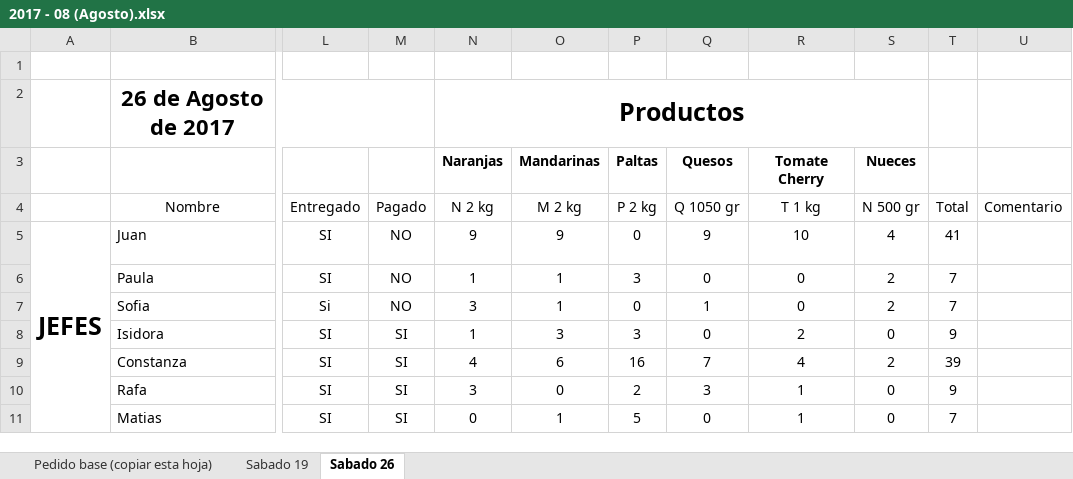
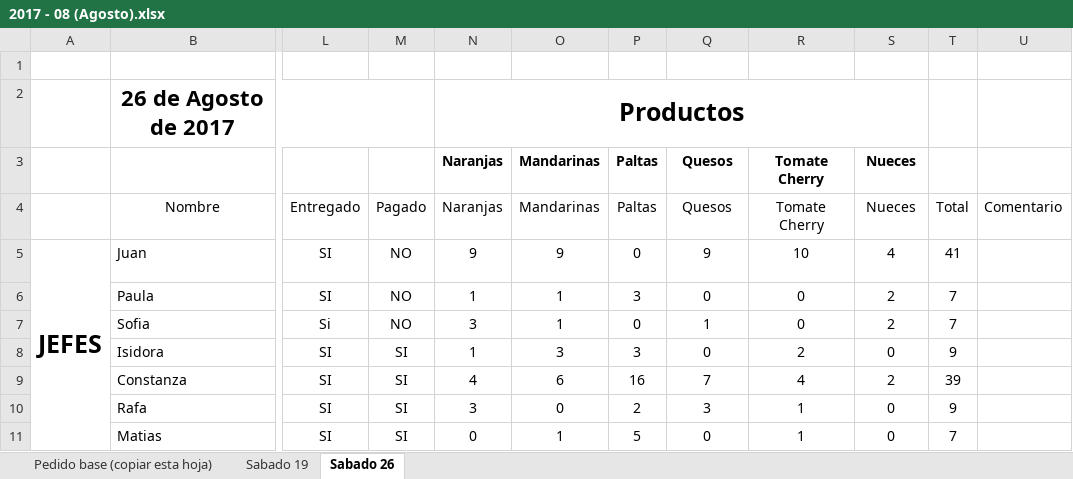
Before and after one commit to NachoCasta/FrutopiaWeb, an Excel workbook: bot/datos/2017 - 08 (Agosto).xlsx, sheet Sabado 26, drawn as a sheet; only a part is shown, gaps mark what is left out; values as stored, in another font and other column widths than the file's, no borders; conditional formats and table styles not drawn; the diff names each change by its address in the sheet, - before the commit and + after, or states it on an @@ line.

```diff
--- a/bot/datos/2017 - 08 (Agosto).xlsx (sheet Sabado 26)
+++ b/bot/datos/2017 - 08 (Agosto).xlsx (sheet Sabado 26)
-N4: N 2 kg
+N4: Naranjas
-O4: M 2 kg
+O4: Mandarinas
-P4: P 2 kg
+P4: Paltas
-Q4: Q 1050 gr
+Q4: Quesos
-R4: T 1 kg
+R4: Tomate Cherry
-S4: N 500 gr
+S4: Nueces
```
Also changed, not shown: sheet Sabado 19, bot/datos/2017 - 09 (Septiembre).xlsm, bot/datos/Jefes 2017-2.xlsx, 7 other files.
